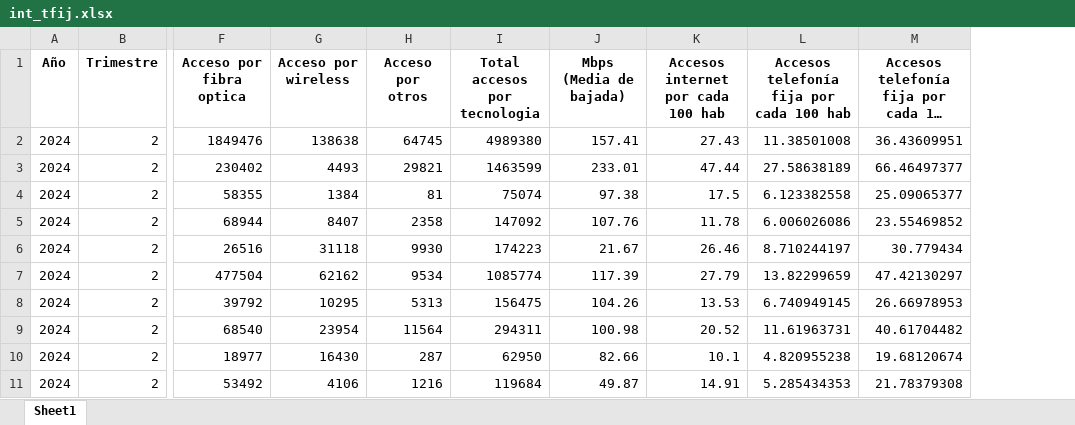
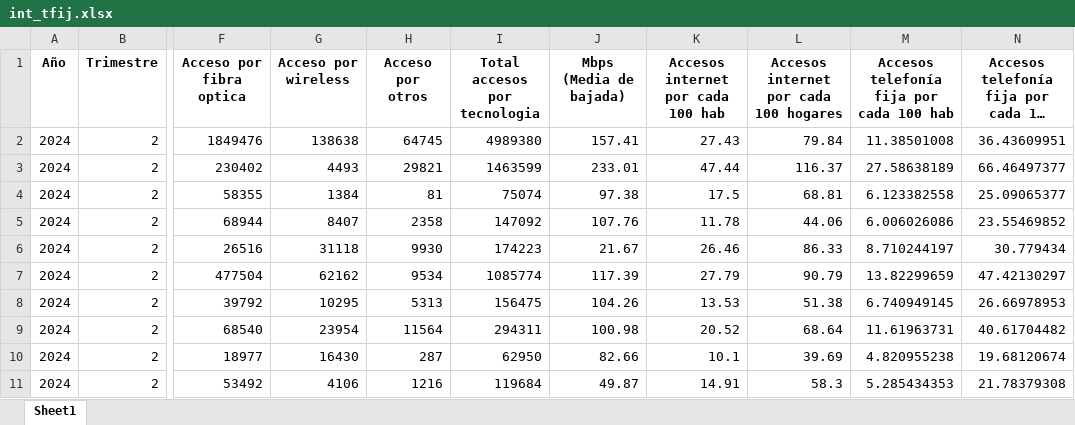
Before and after one commit to DedesF/Proyecto_2, an Excel workbook: Datasets/int_tfij.xlsx, sheet Sheet1, drawn as a sheet; only a part is shown, gaps mark what is left out; long unchanged cells end in …; values as stored, in another font and other column widths than the file's, no borders; the diff names each change by its address in the sheet, - before the commit and + after, or states it on an @@ line.

```diff
--- a/Datasets/int_tfij.xlsx (sheet Sheet1)
+++ b/Datasets/int_tfij.xlsx (sheet Sheet1)
+column L, rows 1-11: Accesos internet por cada 100 hogares | 79.84 | 116.37 | 68.81 | 44.06 | 86.33 | 90.79 | 51.38 | 68.64 | 39.69 | 58.3
```
Also changed, not shown: Datasets/Acceso por tecnologias.xlsx, Datasets/mapa.xlsx, 5 other files.
